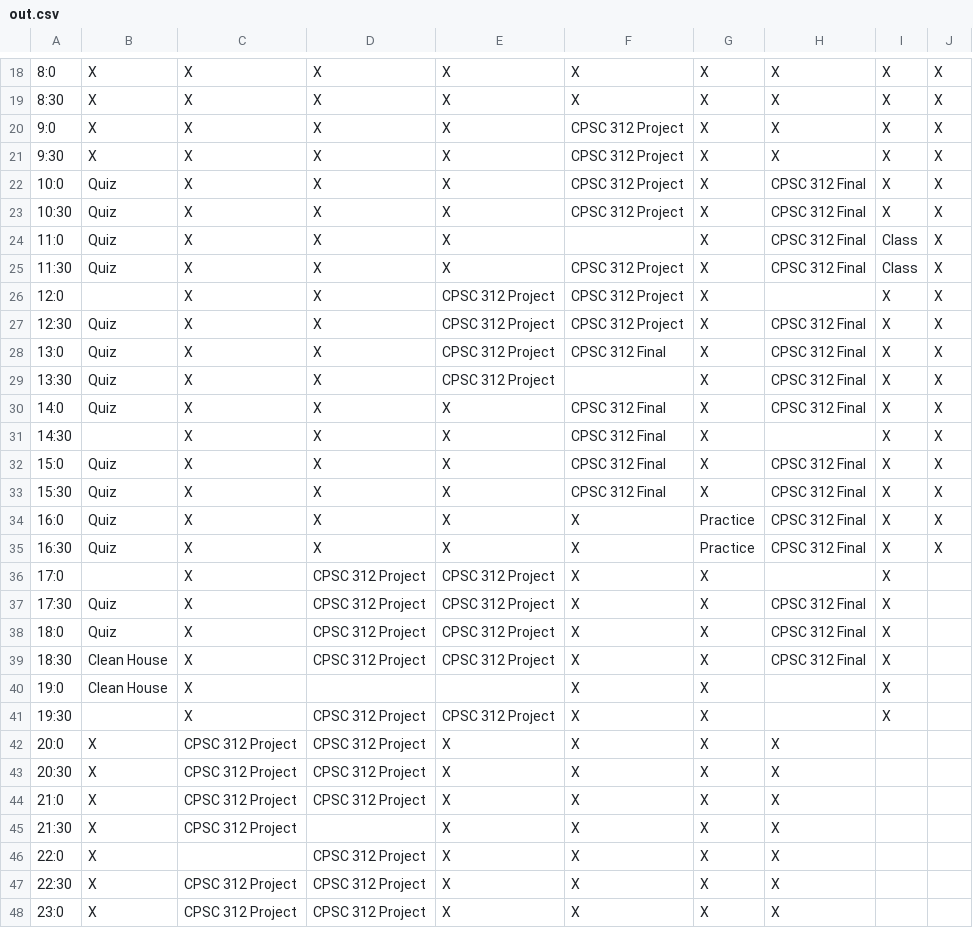
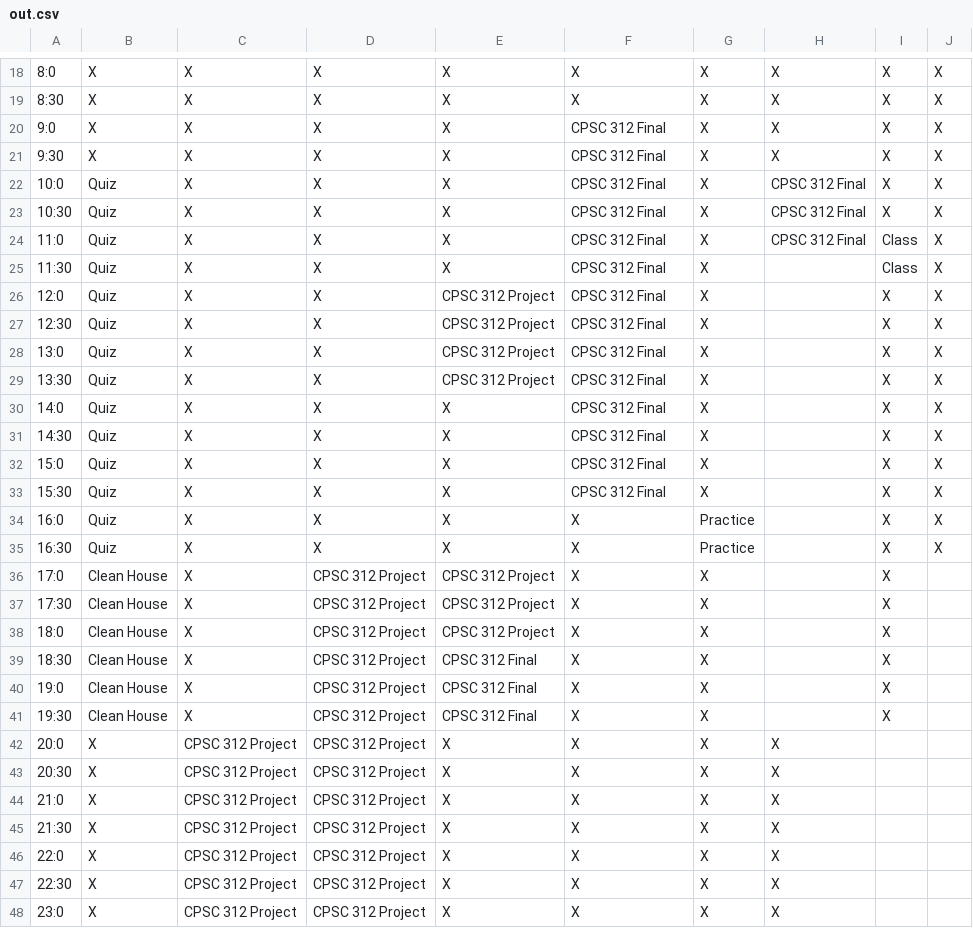
Before and after one commit to MrEvildoom/312Scheduler, a CSV file: out.csv, drawn as a sheet; only a part is shown, gaps mark what is left out; the diff covers the shown part only; the diff names each change by its address in the sheet, - before the commit and + after, or states it on an @@ line.

```diff
--- a/out.csv
+++ b/out.csv
-F20:F23: CPSC 312 Project
+F20:F23: CPSC 312 Final
-F24: (empty)
+F24: CPSC 312 Final
-F25:F27: CPSC 312 Project
+F25:F27: CPSC 312 Final
-H25: CPSC 312 Final
+H25: (empty)
-B26: (empty)
+B26: Quiz
-H27:H30: CPSC 312 Final
+H27:H30: (empty)
-F29: (empty)
+F29: CPSC 312 Final
-B31: (empty)
+B31: Quiz
-H32:H35: CPSC 312 Final
+H32:H35: (empty)
-B36: (empty)
+B36: Clean House
-B37:B38: Quiz
+B37:B38: Clean House
-H37:H39: CPSC 312 Final
+H37:H39: (empty)
-E39: CPSC 312 Project
+E39: CPSC 312 Final
-D40: (empty)
+D40: CPSC 312 Project
-E40: (empty)
+E40: CPSC 312 Final
-B41: (empty)
+B41: Clean House
-E41: CPSC 312 Project
+E41: CPSC 312 Final
-D45: (empty)
+D45: CPSC 312 Project
-C46: (empty)
+C46: CPSC 312 Project
```
Also changed, not shown: 6 edited cells elsewhere in this file, bt.csv.
